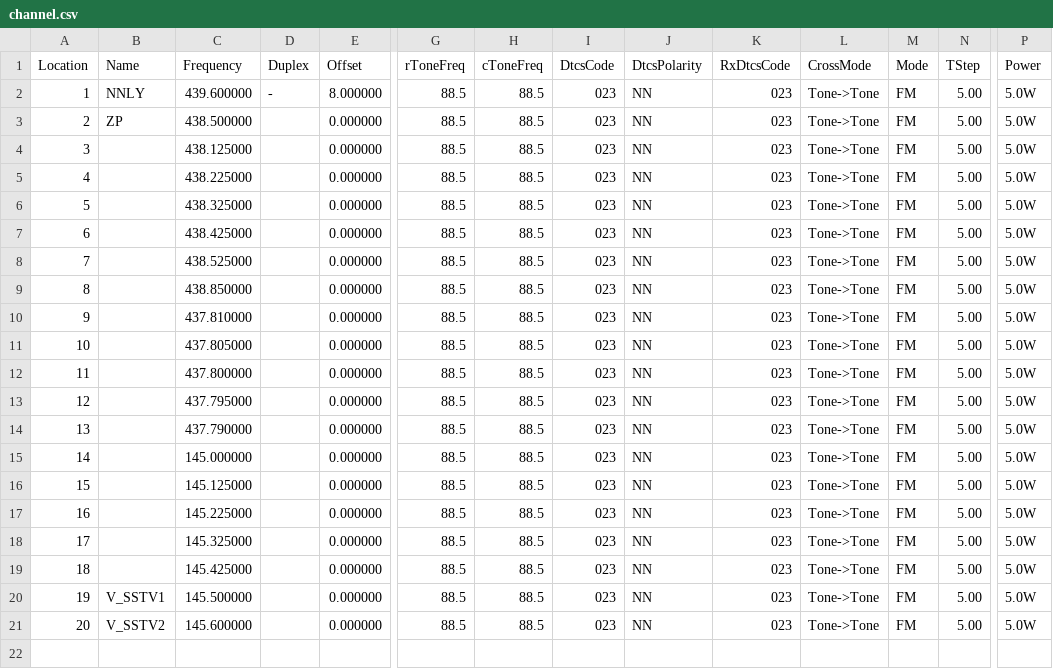
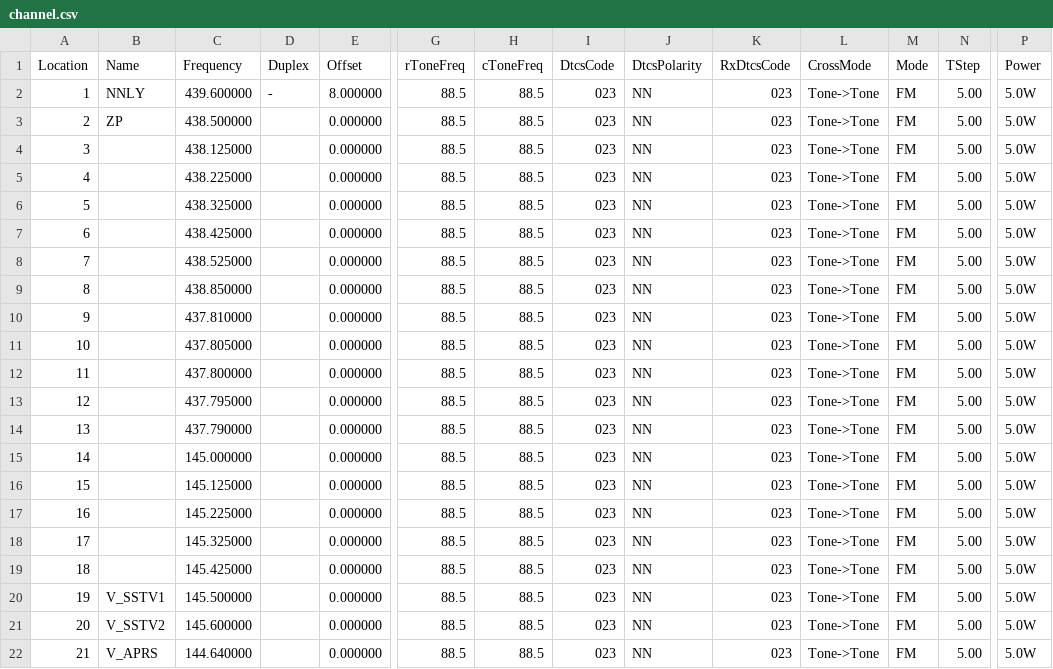
Before and after one commit to mike2718/cps-config, a CSV file: UV-K6/channel.csv, drawn as a sheet; only a part is shown, gaps mark what is left out; rows hold the shown columns only; the diff names each change by its address in the sheet, - before the commit and + after, or states it on an @@ line.

```diff
--- a/UV-K6/channel.csv
+++ b/UV-K6/channel.csv
+row 22: 21 | V_APRS | 144.640000 |  | 0.000000 | 88.5 | 88.5 | 023 | NN | 023 | Tone->Tone | FM | 5.00 | 5.0W
```
Also changed, not shown: UV-K5/channel.csv, 1 other file.
